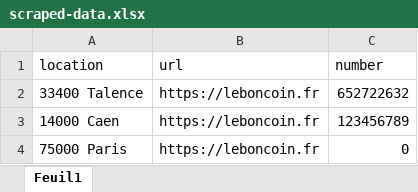
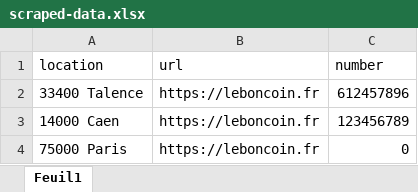
Before and after one commit to leocrapart/lbc-scraper, an Excel workbook: scraped-data.xlsx, sheet Feuil1, drawn as a sheet; values as stored, in another font and other column widths than the file's, no borders; the diff names each change by its address in the sheet, - before the commit and + after, or states it on an @@ line.

Commit message:
data modification

```diff
--- a/scraped-data.xlsx (sheet Feuil1)
+++ b/scraped-data.xlsx (sheet Feuil1)
-C2 (number): 652722632
+C2 (number): 612457896
```
Also changed, not shown: 1 other file.
